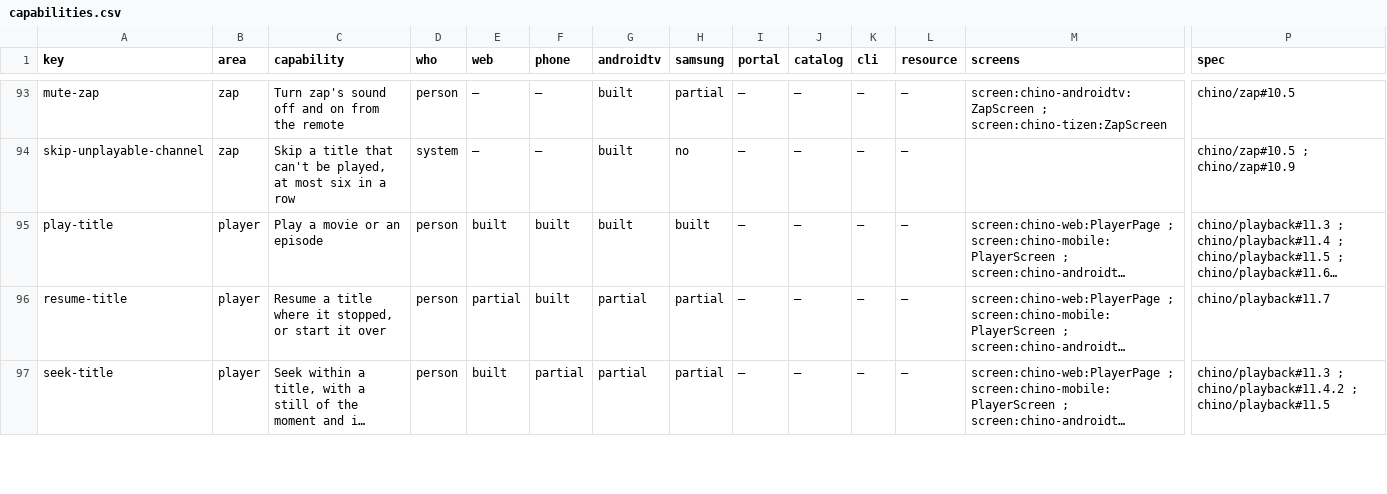
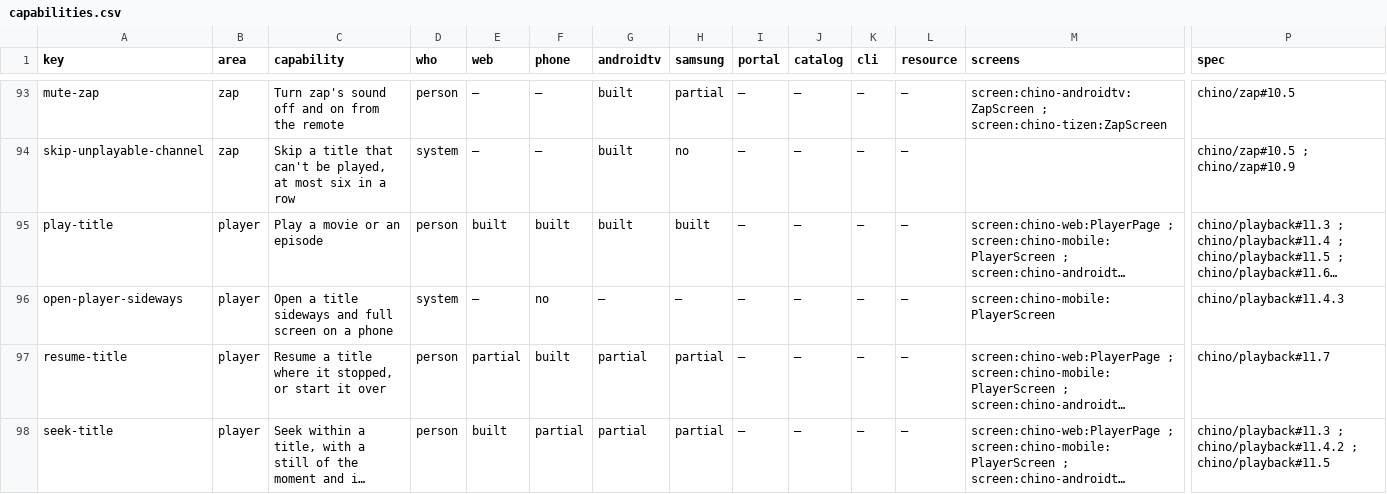
Before and after one commit to zaentrum/zaentrum, a CSV file: spec/capabilities/capabilities.csv, drawn as a sheet; only a part is shown, gaps mark what is left out; long unchanged cells end in …; rows hold the shown columns only; the diff covers the shown part only; the diff names each change by its address in the sheet, - before the commit and + after, or states it on an @@ line.

Commit message:
spec: three wishes from the people who watch - the titles before cast & crew (9.C16), a phone's player opens sideways (11.C53), a double tap skips 10 seconds (11.C54)
Search: the titles stand first and cast & crew under them, in every app; figures 9.5, 9.7, 9.9 and 9.11 drawn again; a screen reader hears the count in the same order (9.C14).
The player: in the phone app a title opens sideways and full screen on a phone, whatever the phone's own setting for turning says (section 11.4.3); on a touch screen a double tap on the picture goes back or forward 10 seconds, with its mark (section 11.4.4, figure 11.13).
The three are approved on the owner's word of 23 November 2026; the two player targets start with Recommended, as their details were an open decision.
The capability map: two capabilities no app has yet (open-player-sideways, skip-by-double-tap); the generated pages follow.

```diff
--- a/spec/capabilities/capabilities.csv
+++ b/spec/capabilities/capabilities.csv
+row 96: open-player-sideways | player | Open a title sideways and full screen on a phone | system | — | no | — | — | — | — | — | — | screen:chino-mobile:PlayerScreen | chino/playback#11.4.3
```
Also changed, not shown: 1 added row and 4 edited cells elsewhere in this file, spec/capabilities/settings.csv, 16 other files.
